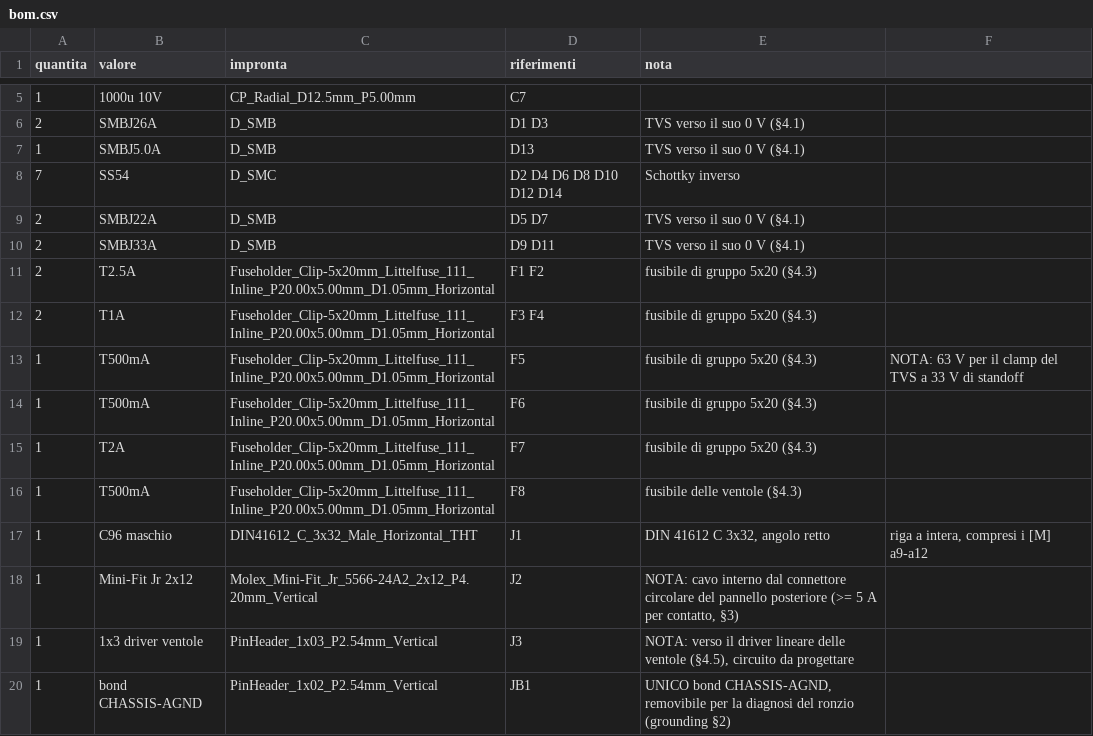
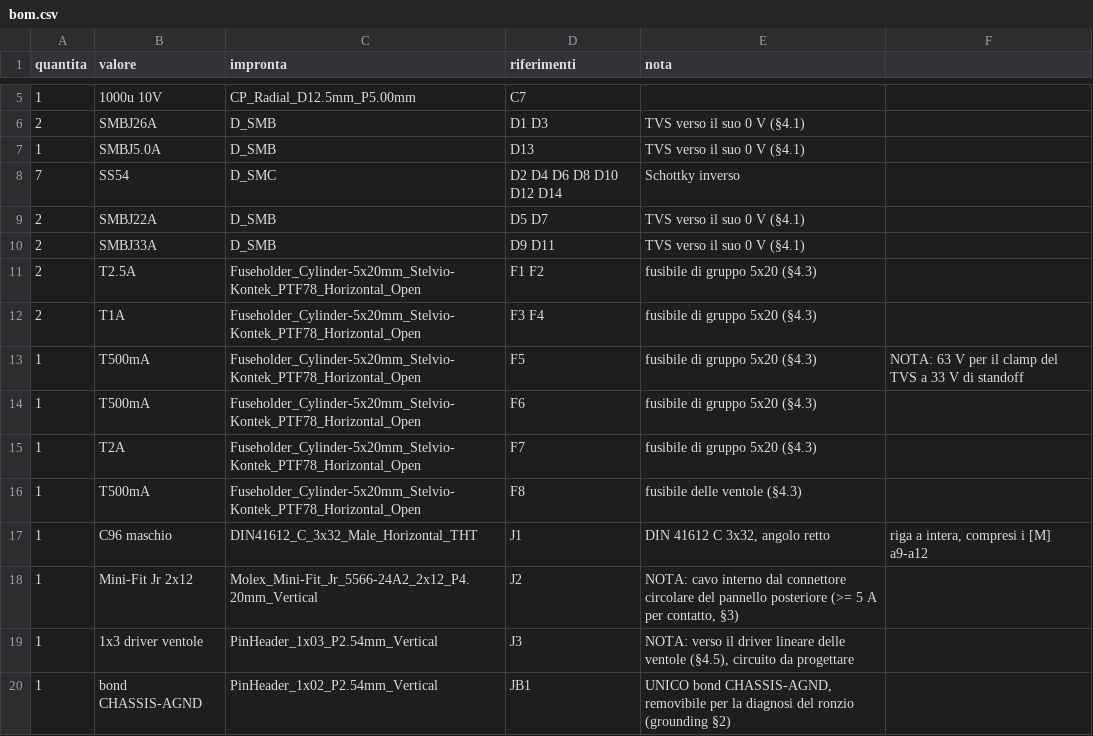
Before and after one commit to dj-filippo241/maelcum_mixer, a CSV file: pcb/psu-in/bom.csv, drawn as a sheet; only a part is shown, gaps mark what is left out.

Commit message:
todo 167: PSU-IN PCB PASSA (portafusibile PTF78 a due pin: la clip 5x20 ha pad doppi che Freerouting non collega)

```diff
--- a/pcb/psu-in/bom.csv
+++ b/pcb/psu-in/bom.csv
@@ -10,8 +10,8 @@ quantita;valore;impronta;riferimenti;nota
 2;SMBJ33A;D_SMB;D9 D11;TVS verso il suo 0 V (§4.1)
-2;T2.5A;Fuseholder_Clip-5x20mm_Littelfuse_111_Inline_P20.00x5.00mm_D1.05mm_Horizontal;F1 F2;fusibile di gruppo 5x20 (§4.3)
-2;T1A;Fuseholder_Clip-5x20mm_Littelfuse_111_Inline_P20.00x5.00mm_D1.05mm_Horizontal;F3 F4;fusibile di gruppo 5x20 (§4.3)
-1;T500mA;Fuseholder_Clip-5x20mm_Littelfuse_111_Inline_P20.00x5.00mm_D1.05mm_Horizontal;F5;fusibile di gruppo 5x20 (§4.3); NOTA: 63 V per il clamp del TVS a 33 V di standoff
-1;T500mA;Fuseholder_Clip-5x20mm_Littelfuse_111_Inline_P20.00x5.00mm_D1.05mm_Horizontal;F6;fusibile di gruppo 5x20 (§4.3)
-1;T2A;Fuseholder_Clip-5x20mm_Littelfuse_111_Inline_P20.00x5.00mm_D1.05mm_Horizontal;F7;fusibile di gruppo 5x20 (§4.3)
-1;T500mA;Fuseholder_Clip-5x20mm_Littelfuse_111_Inline_P20.00x5.00mm_D1.05mm_Horizontal;F8;fusibile delle ventole (§4.3)
+2;T2.5A;Fuseholder_Cylinder-5x20mm_Stelvio-Kontek_PTF78_Horizontal_Open;F1 F2;fusibile di gruppo 5x20 (§4.3)
+2;T1A;Fuseholder_Cylinder-5x20mm_Stelvio-Kontek_PTF78_Horizontal_Open;F3 F4;fusibile di gruppo 5x20 (§4.3)
+1;T500mA;Fuseholder_Cylinder-5x20mm_Stelvio-Kontek_PTF78_Horizontal_Open;F5;fusibile di gruppo 5x20 (§4.3); NOTA: 63 V per il clamp del TVS a 33 V di standoff
+1;T500mA;Fuseholder_Cylinder-5x20mm_Stelvio-Kontek_PTF78_Horizontal_Open;F6;fusibile di gruppo 5x20 (§4.3)
+1;T2A;Fuseholder_Cylinder-5x20mm_Stelvio-Kontek_PTF78_Horizontal_Open;F7;fusibile di gruppo 5x20 (§4.3)
+1;T500mA;Fuseholder_Cylinder-5x20mm_Stelvio-Kontek_PTF78_Horizontal_Open;F8;fusibile delle ventole (§4.3)
 1;C96 maschio;DIN41612_C_3x32_Male_Horizontal_THT;J1;DIN 41612 C 3x32, angolo retto; riga a intera, compresi i [M] a9-a12
```
Also changed, not shown: 7 other files.
